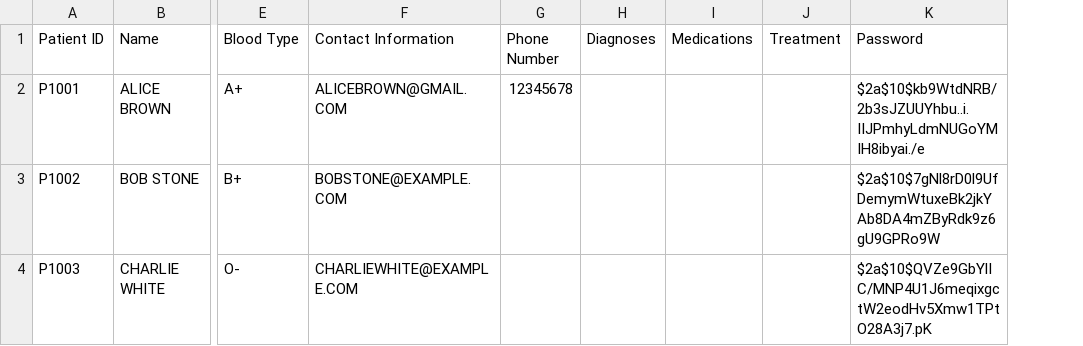
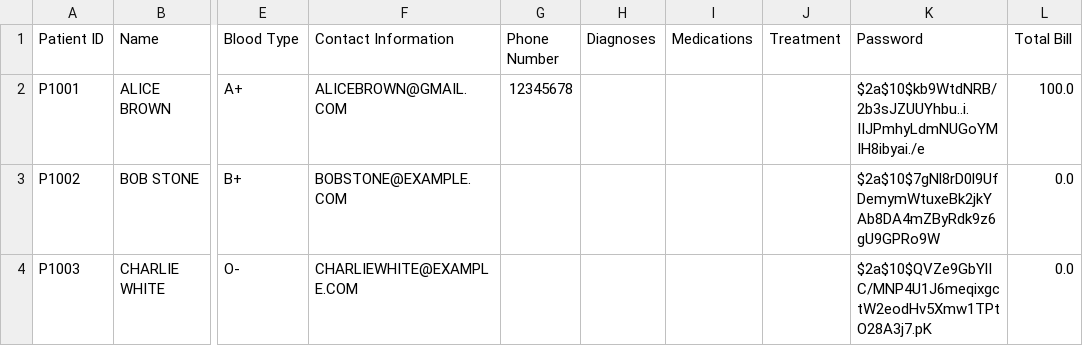
Before and after one commit to TAN-AIK-CHONG/SC2002-HMS, a CSV file: src/database/PatientDatabase.csv, drawn as a sheet; only a part is shown, gaps mark what is left out; the diff names each change by its address in the sheet, - before the commit and + after, or states it on an @@ line.

```diff
--- a/src/database/PatientDatabase.csv
+++ b/src/database/PatientDatabase.csv
+column L (Total Bill), rows 2-4: 100.0 | 0.0 | 0.0
```
Also changed, not shown: src/database/AppointmentSchedulesDatabase.csv, 9 other files.
